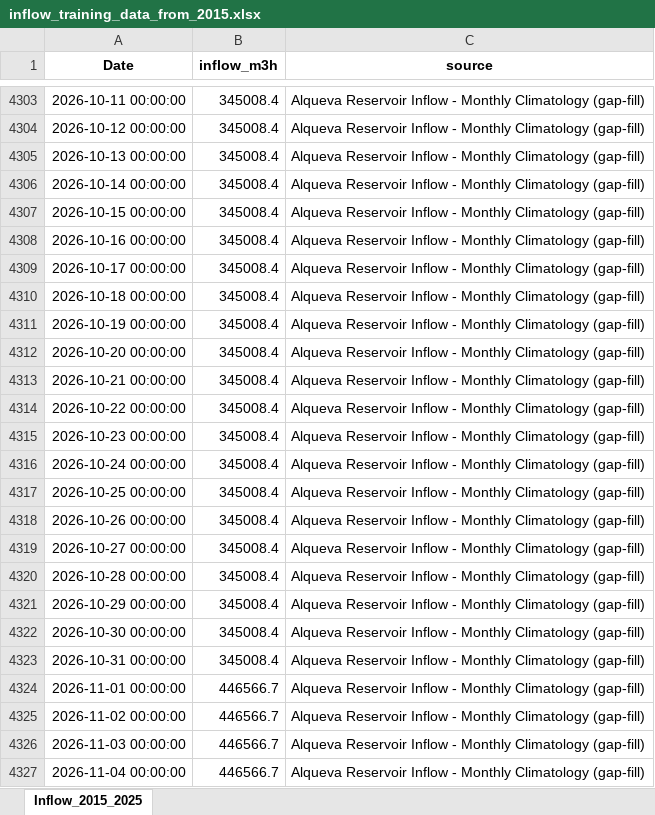
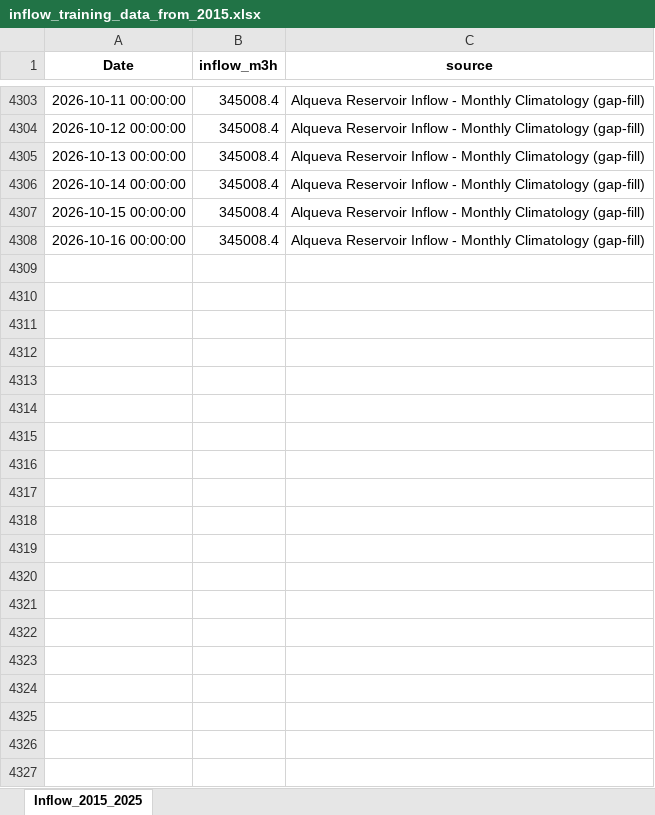
Before and after one commit to Praveen-Energy-Trading/Alqueva-PSP-PV-BESS-24hr-Energy-Trading-DA-IDA-aFRR-mFRR-Optimizer, an Excel workbook: phase_2_da_day_ahead_bidding/da_price_pv_inflow_forecasting/inflow_training_data_from_2015.xlsx, sheet Inflow_2015_2025, drawn as a sheet; only a part is shown, gaps mark what is left out; values as stored, in another font and other column widths than the file's, no borders; the diff covers the shown part only; the diff names each change by its address in the sheet, - before the commit and + after, or states it on an @@ line.

```diff
--- a/phase_2_da_day_ahead_bidding/da_price_pv_inflow_forecasting/inflow_training_data_from_2015.xlsx (sheet Inflow_2015_2025)
+++ b/phase_2_da_day_ahead_bidding/da_price_pv_inflow_forecasting/inflow_training_data_from_2015.xlsx (sheet Inflow_2015_2025)
-row 4309: 2026-10-17 00:00:00 | 345008.4 | Alqueva Reservoir Inflow - Monthly Climatology (gap-fill)
-row 4310: 2026-10-18 00:00:00 | 345008.4 | Alqueva Reservoir Inflow - Monthly Climatology (gap-fill)
-row 4311: 2026-10-19 00:00:00 | 345008.4 | Alqueva Reservoir Inflow - Monthly Climatology (gap-fill)
-row 4312: 2026-10-20 00:00:00 | 345008.4 | Alqueva Reservoir Inflow - Monthly Climatology (gap-fill)
-row 4313: 2026-10-21 00:00:00 | 345008.4 | Alqueva Reservoir Inflow - Monthly Climatology (gap-fill)
-row 4314: 2026-10-22 00:00:00 | 345008.4 | Alqueva Reservoir Inflow - Monthly Climatology (gap-fill)
-row 4315: 2026-10-23 00:00:00 | 345008.4 | Alqueva Reservoir Inflow - Monthly Climatology (gap-fill)
-row 4316: 2026-10-24 00:00:00 | 345008.4 | Alqueva Reservoir Inflow - Monthly Climatology (gap-fill)
-row 4317: 2026-10-25 00:00:00 | 345008.4 | Alqueva Reservoir Inflow - Monthly Climatology (gap-fill)
-row 4318: 2026-10-26 00:00:00 | 345008.4 | Alqueva Reservoir Inflow - Monthly Climatology (gap-fill)
-row 4319: 2026-10-27 00:00:00 | 345008.4 | Alqueva Reservoir Inflow - Monthly Climatology (gap-fill)
-row 4320: 2026-10-28 00:00:00 | 345008.4 | Alqueva Reservoir Inflow - Monthly Climatology (gap-fill)
-row 4321: 2026-10-29 00:00:00 | 345008.4 | Alqueva Reservoir Inflow - Monthly Climatology (gap-fill)
-row 4322: 2026-10-30 00:00:00 | 345008.4 | Alqueva Reservoir Inflow - Monthly Climatology (gap-fill)
-row 4323: 2026-10-31 00:00:00 | 345008.4 | Alqueva Reservoir Inflow - Monthly Climatology (gap-fill)
-row 4324: 2026-11-01 00:00:00 | 446566.7 | Alqueva Reservoir Inflow - Monthly Climatology (gap-fill)
-row 4325: 2026-11-02 00:00:00 | 446566.7 | Alqueva Reservoir Inflow - Monthly Climatology (gap-fill)
-row 4326: 2026-11-03 00:00:00 | 446566.7 | Alqueva Reservoir Inflow - Monthly Climatology (gap-fill)
-row 4327: 2026-11-04 00:00:00 | 446566.7 | Alqueva Reservoir Inflow - Monthly Climatology (gap-fill)
```
Also changed, not shown: 47 removed rows elsewhere in this sheet, 2 other files.
